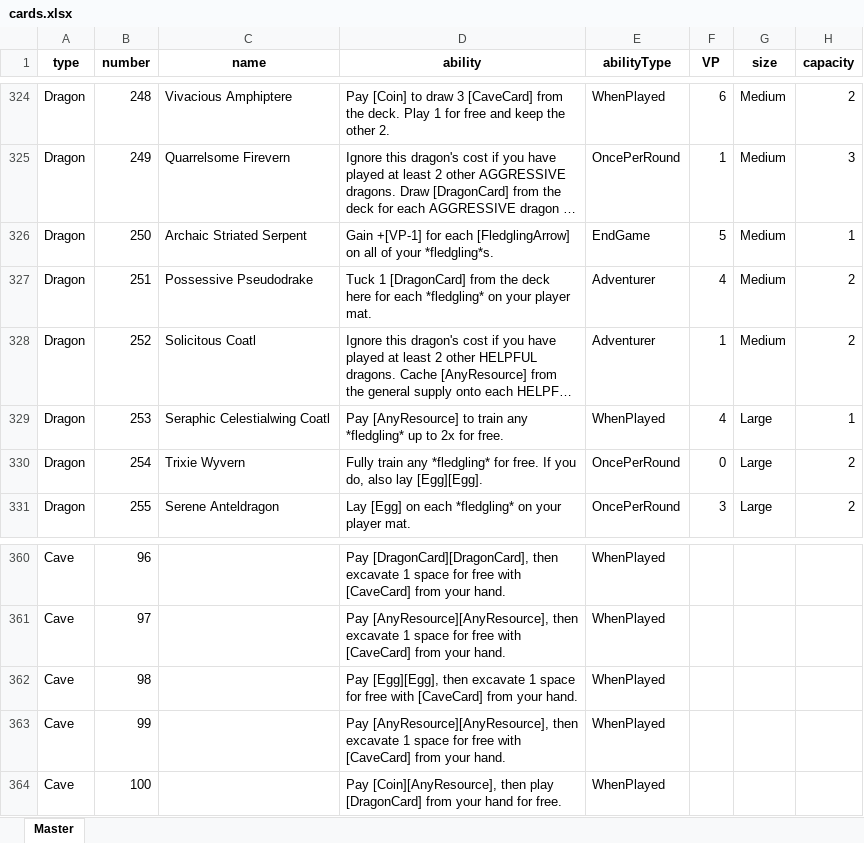
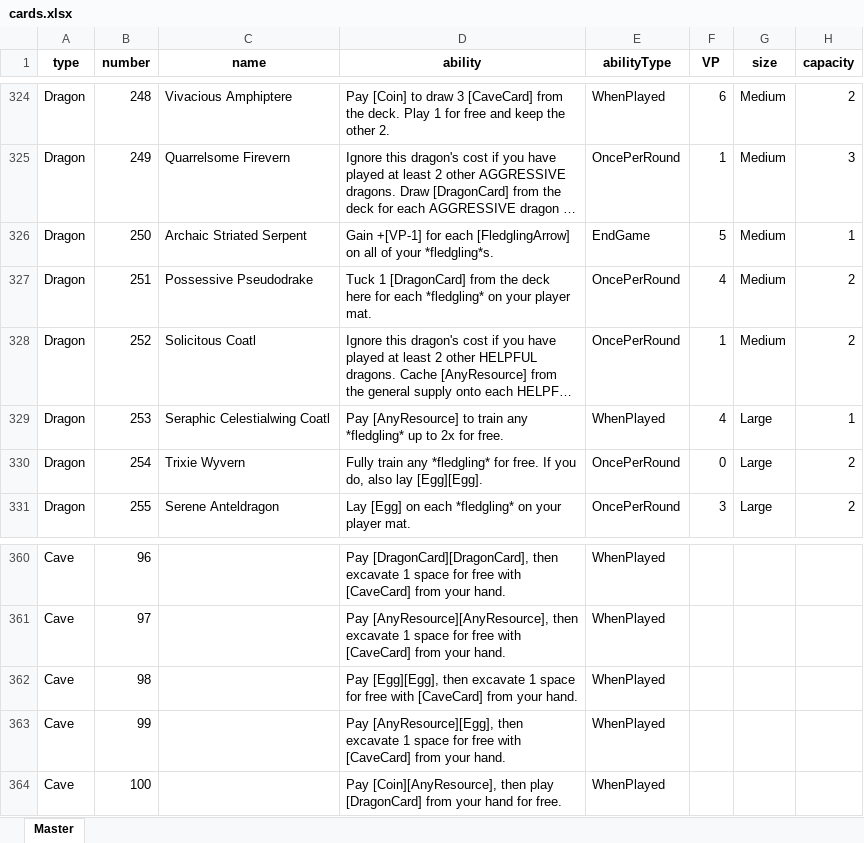
Before and after one commit to navarog/wyrmsearch, an Excel workbook: scripts/cards.xlsx, sheet Master, drawn as a sheet; only a part is shown, gaps mark what is left out; long unchanged cells end in …; values as stored, in another font and other column widths than the file's, no borders; table styles not drawn; the diff covers the shown part only; the diff names each change by its address in the sheet, - before the commit and + after, or states it on an @@ line.

```diff
--- a/scripts/cards.xlsx (sheet Master)
+++ b/scripts/cards.xlsx (sheet Master)
-E327:E328 (abilityType): Adventurer
+E327:E328 (abilityType): OncePerRound
-D363 (ability): Pay [AnyResource][AnyResource], then excavate…
+D363 (ability): Pay [AnyResource][Egg], then excavate…
```
Also changed, not shown: 15 edited cells elsewhere in this sheet, 1 other file.
